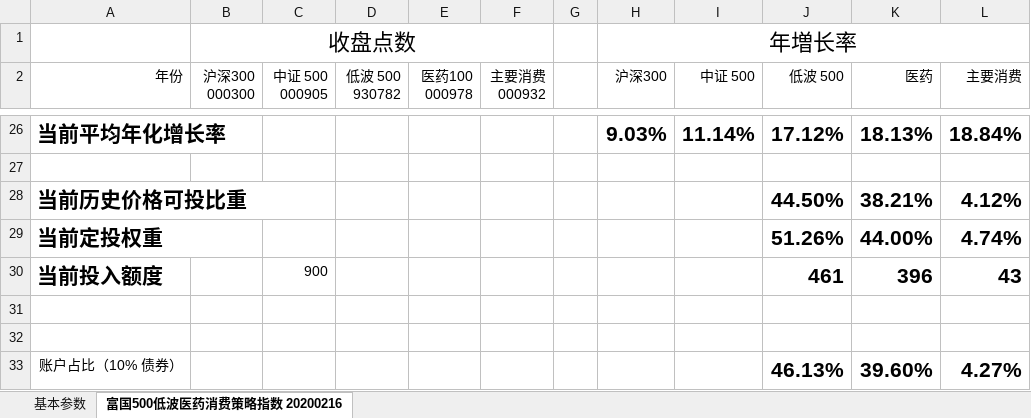
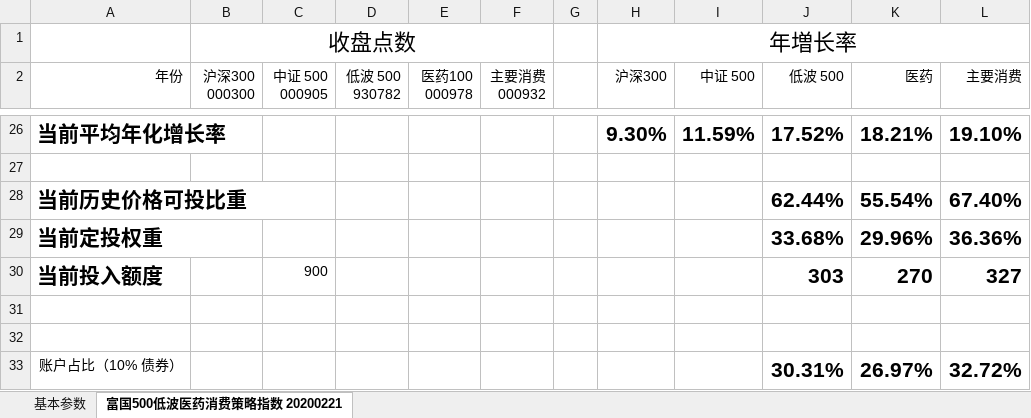
Before and after one commit to StarGZZ/fund, an Excel workbook: 500低波医药消费策略指数.xlsx, sheet 富国500低波医药消费策略指数 20200221, drawn as a sheet; only a part is shown, gaps mark what is left out; values as stored, in another font and other column widths than the file's, no borders; the diff covers the shown part only; the diff names each change by its address in the sheet, - before the commit and + after, or states it on an @@ line.

```diff
--- a/500低波医药消费策略指数.xlsx (sheet 富国500低波医药消费策略指数 20200221)
+++ b/500低波医药消费策略指数.xlsx (sheet 富国500低波医药消费策略指数 20200221)
-sheet tab: 富国500低波医药消费策略指数 20200216
+sheet tab: 富国500低波医药消费策略指数 20200221
-H26 (沪深300): 9.03%
+H26 (沪深300): 9.30%
-I26 (中证 500): 11.14%
+I26 (中证 500): 11.59%
-J26 (低波 500): 17.12%
+J26 (低波 500): 17.52%
-K26 (医药): 18.13%
+K26 (医药): 18.21%
-L26 (主要消费): 18.84%
+L26 (主要消费): 19.10%
-J28 (低波 500): 44.50%
+J28 (低波 500): 62.44%
-K28 (医药): 38.21%
+K28 (医药): 55.54%
-L28 (主要消费): 4.12%
+L28 (主要消费): 67.40%
-J29 (低波 500): 51.26%
+J29 (低波 500): 33.68%
-K29 (医药): 44.00%
+K29 (医药): 29.96%
-L29 (主要消费): 4.74%
+L29 (主要消费): 36.36%
-J30 (低波 500): 461
+J30 (低波 500): 303
-K30 (医药): 396
+K30 (医药): 270
-L30 (主要消费): 43
+L30 (主要消费): 327
-J33 (低波 500): 46.13%
+J33 (低波 500): 30.31%
-K33 (医药): 39.60%
+K33 (医药): 26.97%
-L33 (主要消费): 4.27%
+L33 (主要消费): 32.72%
```
Also changed, not shown: 1 added row, 1 removed row and 30 edited cells elsewhere in this sheet.
